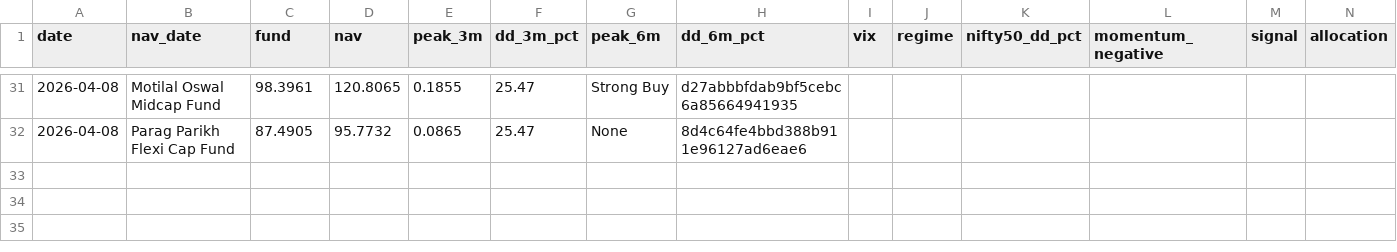
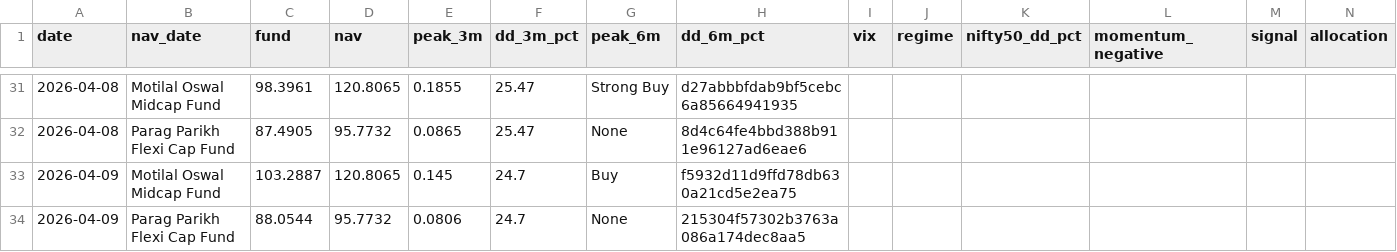
Before and after one commit to Sriram-0432/dip-alert, a CSV file: signal_log.csv, drawn as a sheet; only a part is shown, gaps mark what is left out; rows hold the shown columns only; the diff names each change by its address in the sheet, - before the commit and + after, or states it on an @@ line.

```diff
--- a/signal_log.csv
+++ b/signal_log.csv
+row 33: 2026-04-09 | Motilal Oswal Midcap Fund | 103.2887 | 120.8065 | 0.145 | 24.7 | Buy | f5932d11d9ffd78db630a21cd5e2ea75
+row 34: 2026-04-09 | Parag Parikh Flexi Cap Fund | 88.0544 | 95.7732 | 0.0806 | 24.7 | None | 215304f57302b3763a086a174dec8aa5
```
Also changed, not shown: 1 other file.
